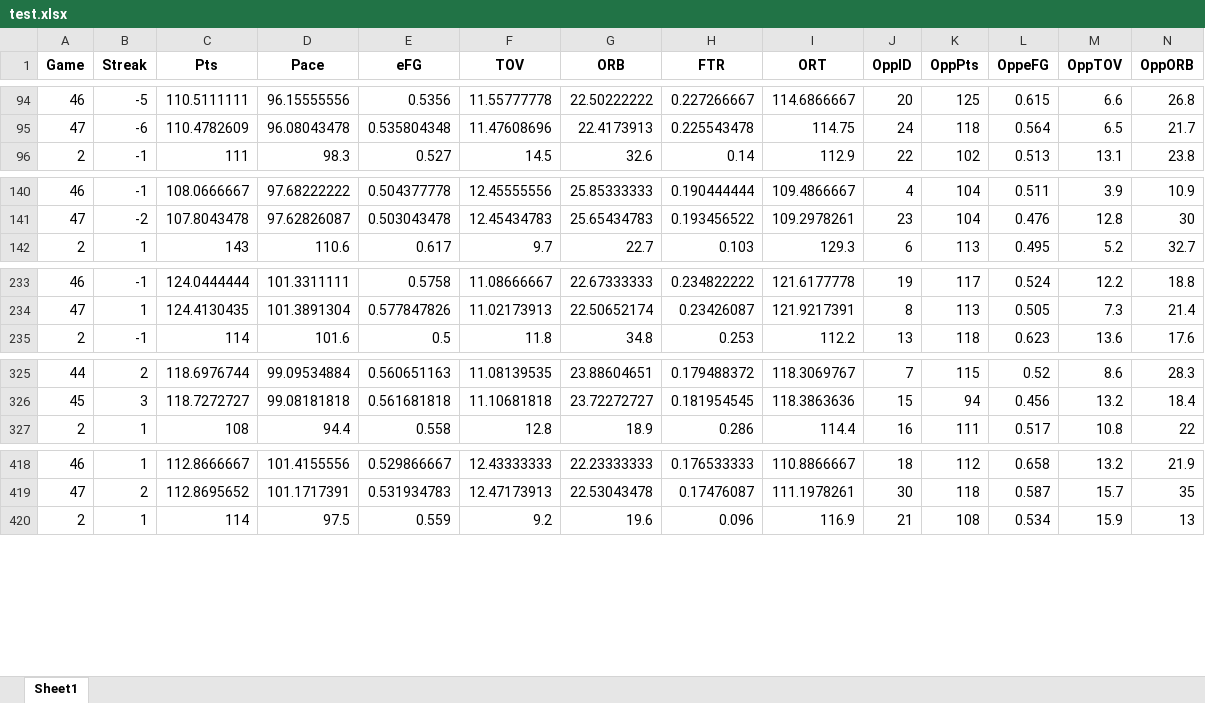
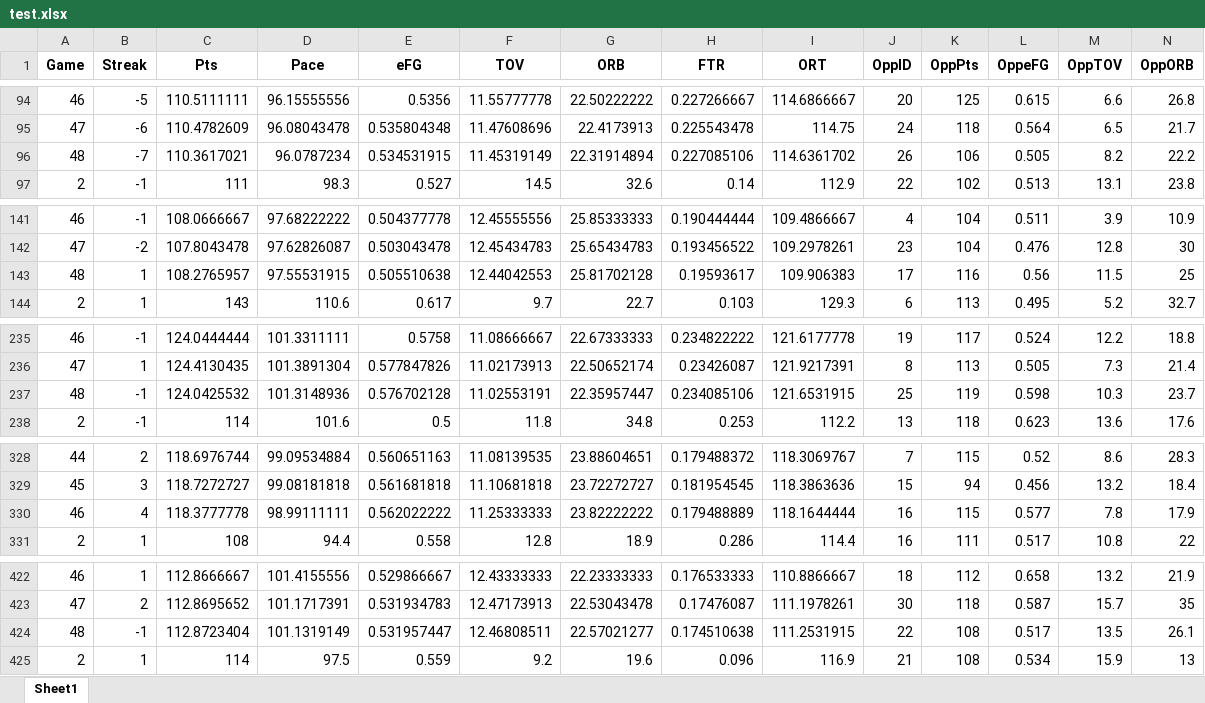
Before and after one commit to marioutiel/TFG, an Excel workbook: Models/test.xlsx, sheet Sheet1, drawn as a sheet; only a part is shown, gaps mark what is left out; values as stored, in another font and other column widths than the file's, no borders; rows hold the shown columns only; the diff covers the shown part only; the diff names each change by its address in the sheet, - before the commit and + after, or states it on an @@ line.

Commit message:
Update Data

```diff
--- a/Models/test.xlsx (sheet Sheet1)
+++ b/Models/test.xlsx (sheet Sheet1)
+row 96: 48 | -7 | 110.3617021 | 96.0787234 | 0.534531915 | 11.45319149 | 22.31914894 | 0.227085106 | 114.6361702 | 26 | 106 | 0.505 | 8.2 | 22.2
+row 143: 48 | 1 | 108.2765957 | 97.55531915 | 0.505510638 | 12.44042553 | 25.81702128 | 0.19593617 | 109.906383 | 17 | 116 | 0.56 | 11.5 | 25
+row 237: 48 | -1 | 124.0425532 | 101.3148936 | 0.576702128 | 11.02553191 | 22.35957447 | 0.234085106 | 121.6531915 | 25 | 119 | 0.598 | 10.3 | 23.7
+row 330: 46 | 4 | 118.3777778 | 98.99111111 | 0.562022222 | 11.25333333 | 23.82222222 | 0.179488889 | 118.1644444 | 16 | 115 | 0.577 | 7.8 | 17.9
+row 424: 48 | -1 | 112.8723404 | 101.1319149 | 0.531957447 | 12.46808511 | 22.57021277 | 0.174510638 | 111.2531915 | 22 | 108 | 0.517 | 13.5 | 26.1
```
Also changed, not shown: 15 added rows elsewhere in this sheet, data/CurrentSeason/CHI.xlsx, data/CurrentSeason/DEN.xlsx, 33 other files.
